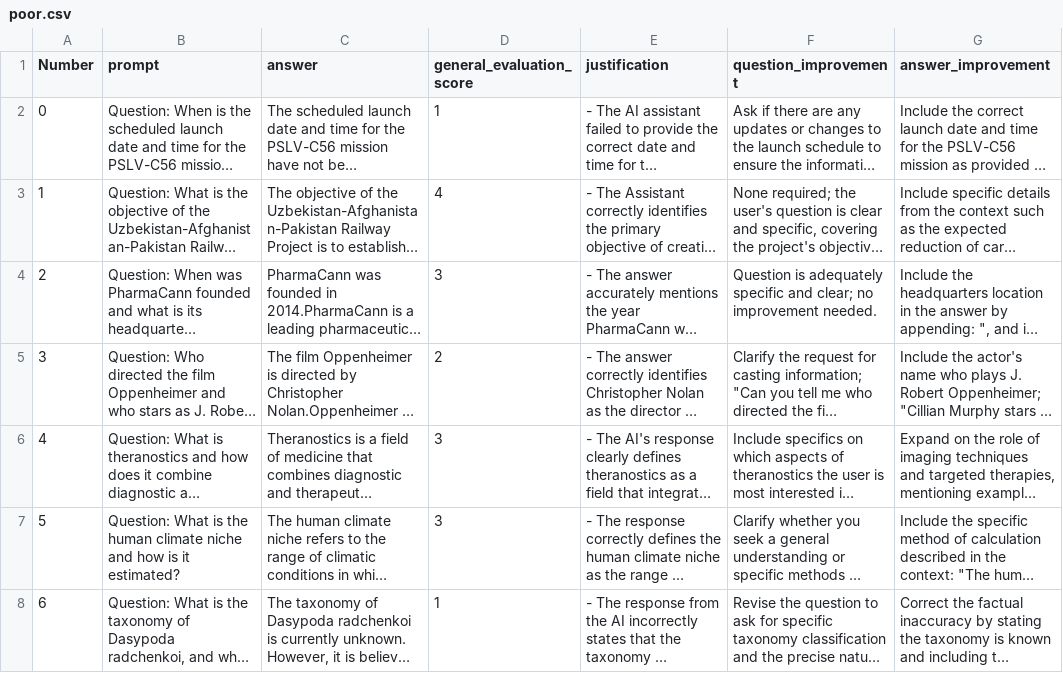
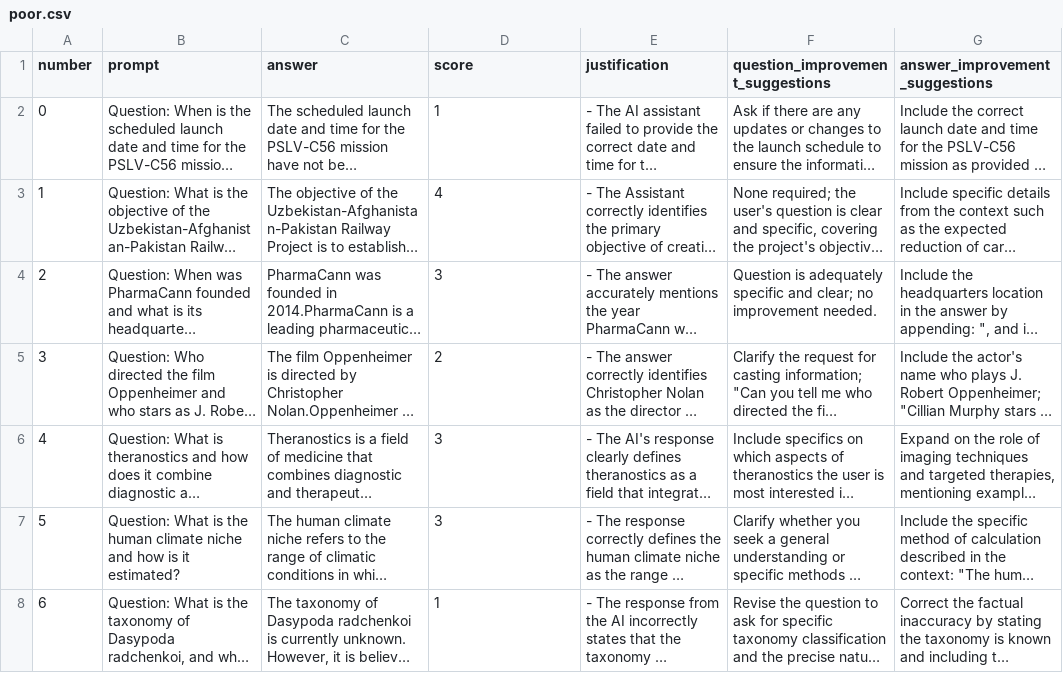
Before and after one commit to rajshirolkar/AI-developer-assistant, a CSV file: datasets/poor.csv, drawn as a sheet; only a part is shown; long unchanged cells end in …; the diff names each change by its address in the sheet, - before the commit and + after, or states it on an @@ line.

```diff
--- a/datasets/poor.csv
+++ b/datasets/poor.csv
-A1: Number
+A1: number
-D1: general_evaluation_score
+D1: score
-F1: question_improvement
+F1: question_improvement_suggestions
-G1: answer_improvement
+G1: answer_improvement_suggestions
```
Also changed, not shown: 1 other file.
